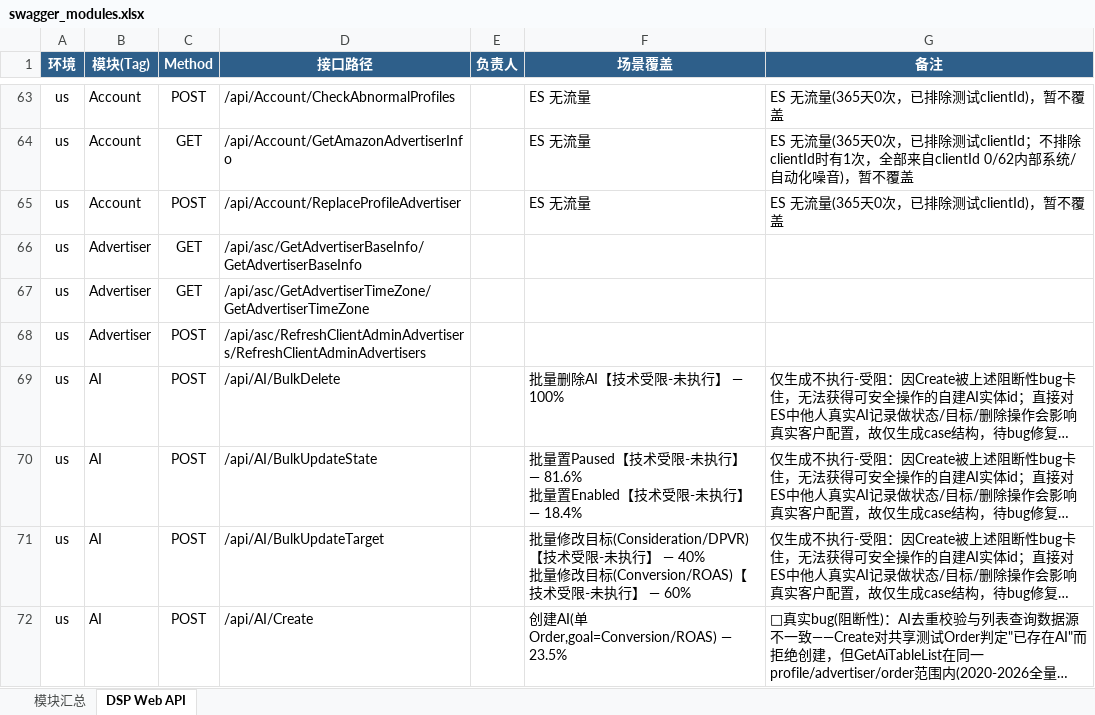
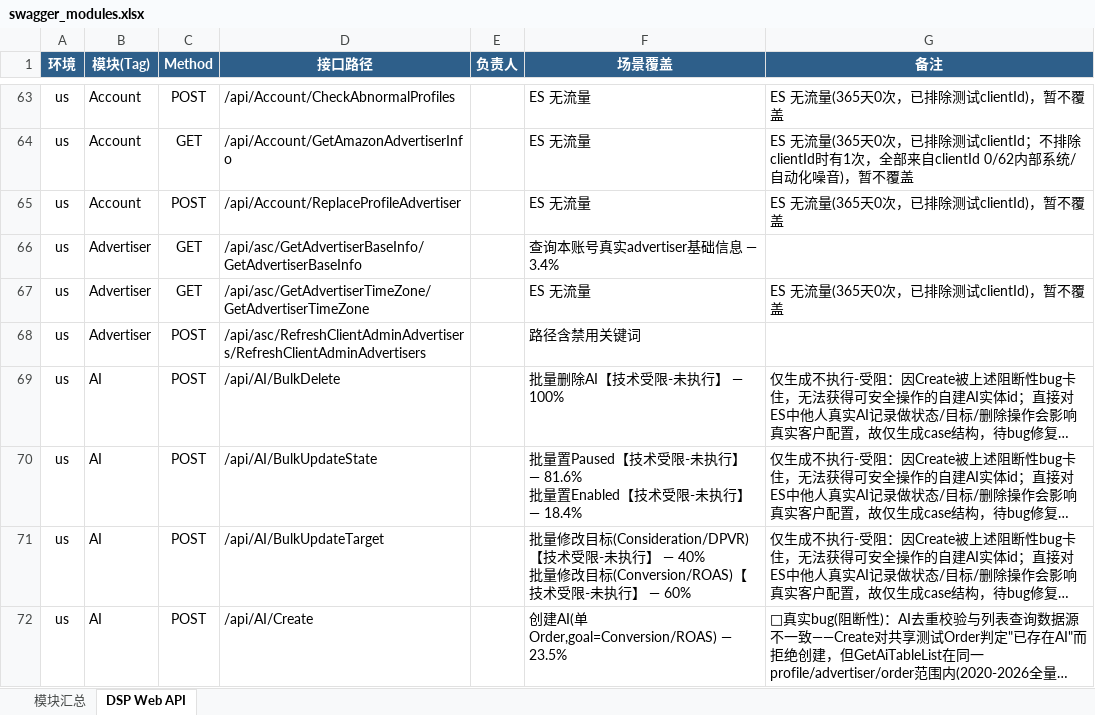
Before and after one commit to guguangjie-pacvue/ai_api, an Excel workbook: single-api/dspapi/swagger_modules.xlsx, sheet DSP Web API, drawn as a sheet; only a part is shown, gaps mark what is left out; long unchanged cells end in …; values as stored, in another font and other column widths than the file's, no borders; the diff names each change by its address in the sheet, - before the commit and + after, or states it on an @@ line.

```diff
--- a/single-api/dspapi/swagger_modules.xlsx (sheet DSP Web API)
+++ b/single-api/dspapi/swagger_modules.xlsx (sheet DSP Web API)
-F66 (场景覆盖): (empty)
+F66 (场景覆盖): 查询本账号真实advertiser基础信息 — 3.4%
-F67 (场景覆盖): (empty)
+F67 (场景覆盖): ES 无流量
-G67 (备注): (empty)
+G67 (备注): ES 无流量(365天0次，已排除测试clientId)，暂不覆盖
-F68 (场景覆盖): (empty)
+F68 (场景覆盖): 路径含禁用关键词
```
Also changed, not shown: sheet 模块汇总, 2 other files.
